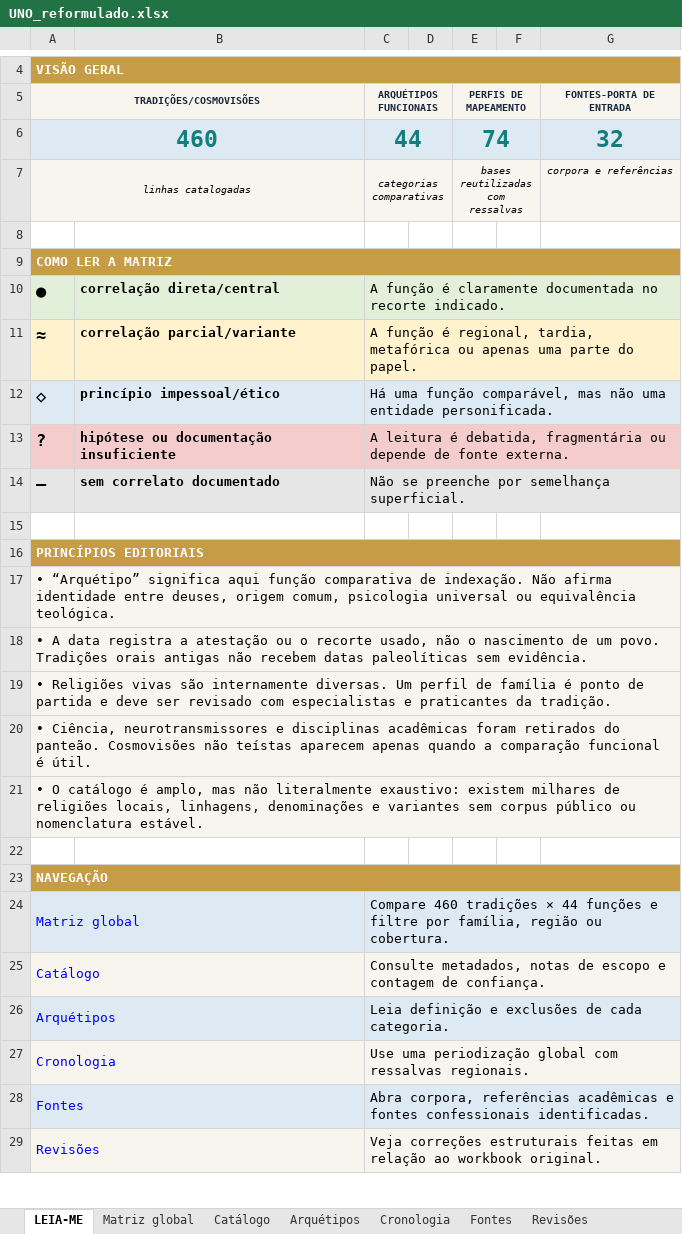
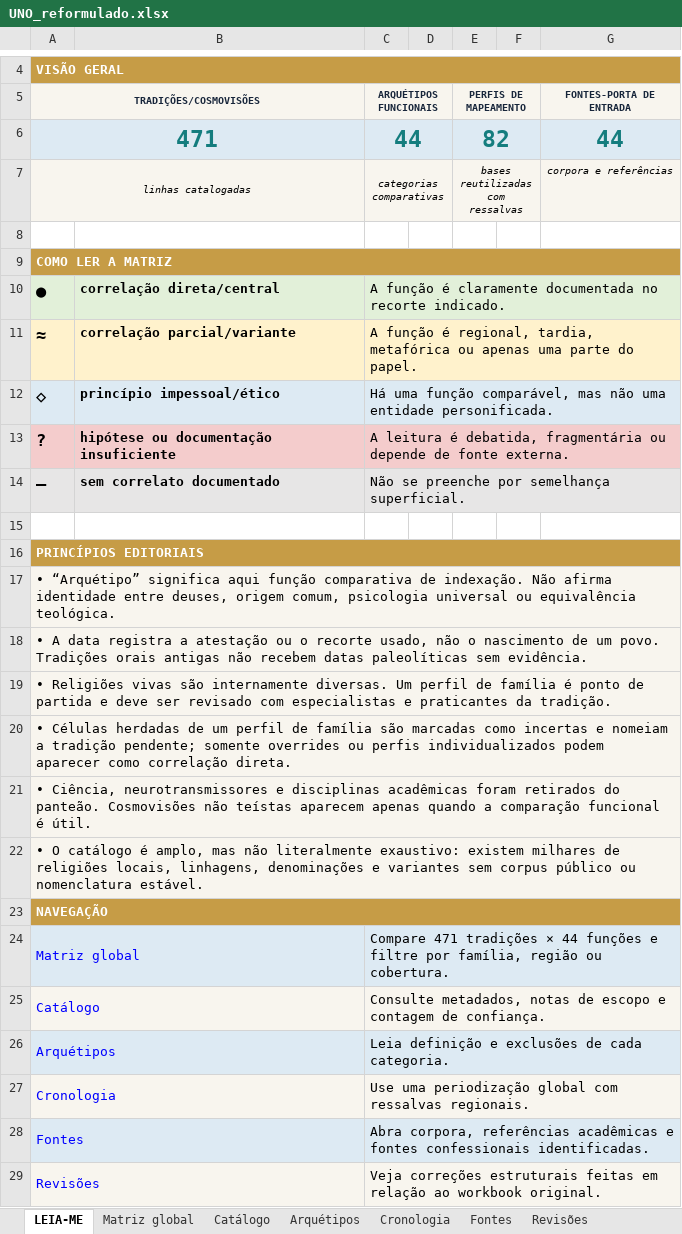
Before and after one commit to Mreaggle/religiomundi, an Excel workbook: public/data/UNO_reformulado.xlsx, sheet LEIA-ME, drawn as a sheet; only a part is shown, gaps mark what is left out; values as stored, in another font and other column widths than the file's, no borders; removed rows and columns are numbered as before the commit, all else as after; the diff names each change by its address in the sheet, - before the commit and + after, or states it on an @@ line.

```diff
--- a/public/data/UNO_reformulado.xlsx (sheet LEIA-ME)
+++ b/public/data/UNO_reformulado.xlsx (sheet LEIA-ME)
-row 6: 460 |  | 44 |  | 74 |  | 32
+row 6: 471 |  | 44 |  | 82 |  | 44
+row 20: • Células herdadas de um perfil de família são marcadas como incertas e nomeiam a tradição pendente; somente overrides ou perfis individualizados podem aparecer como correlação direta.
-row 22: (empty)
-C24 (ARQUÉTIPOS FUNCIONAIS): Compare 460 tradições ×…
+C24 (ARQUÉTIPOS FUNCIONAIS): Compare 471 tradições ×…
```
Also changed, not shown: sheet Matriz global, sheet Catálogo, sheet Arquétipos, sheet Fontes, sheet Revisões, 32 other files.
